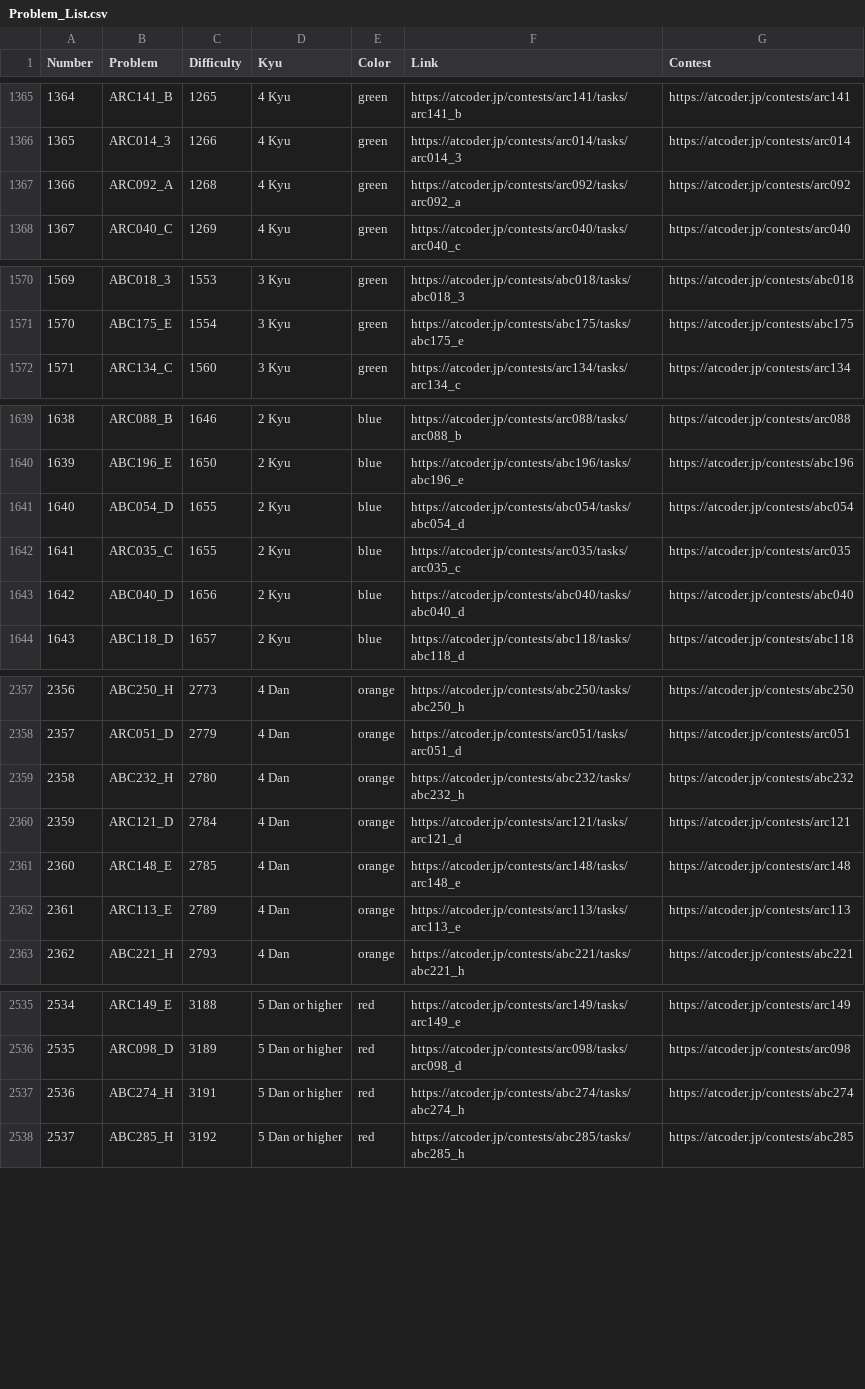
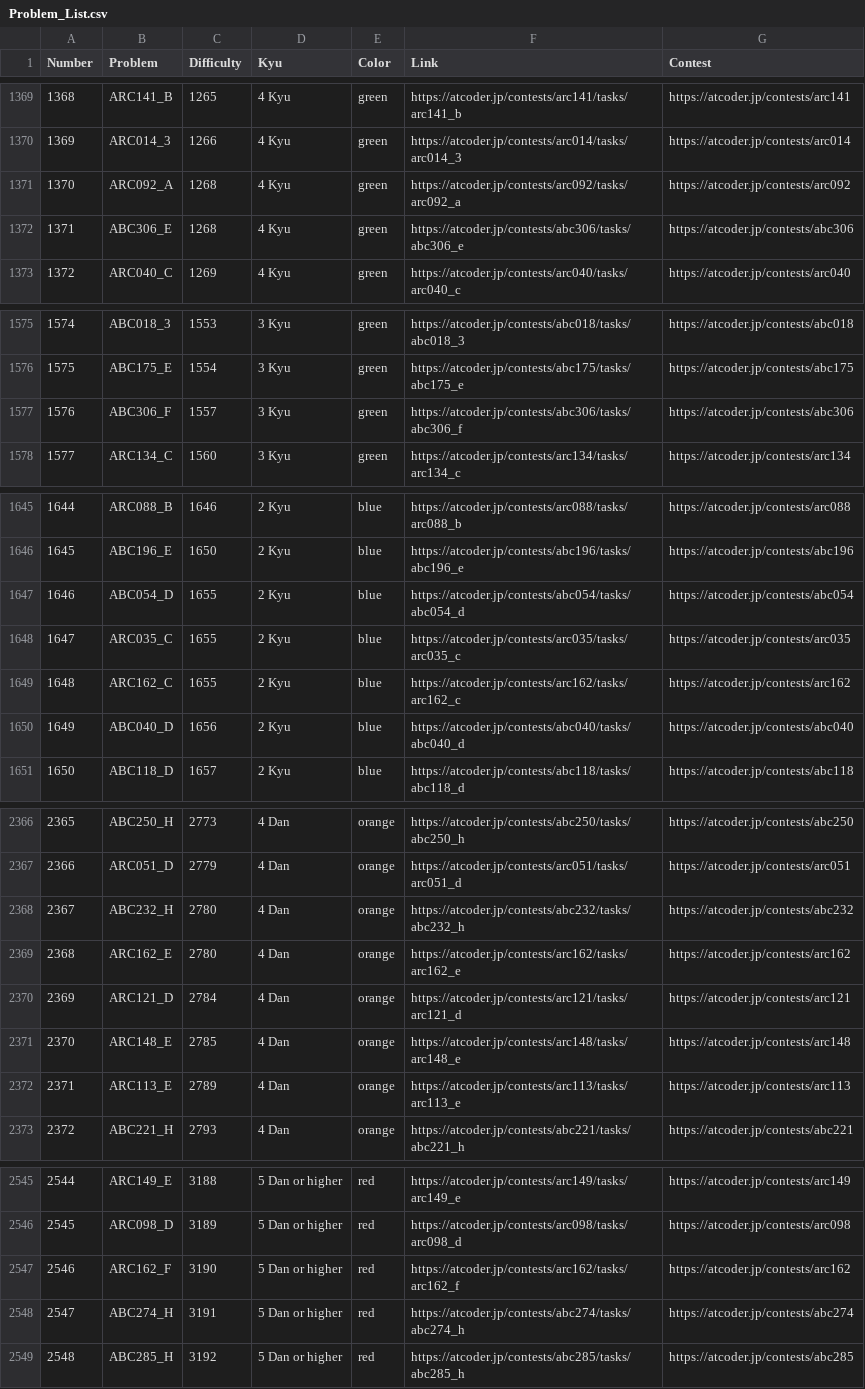
Before and after one commit to ika9810/Atcoder-Daily-Contests, a CSV file: Problem_List.csv, drawn as a sheet; only a part is shown, gaps mark what is left out; the diff covers the shown part only; the diff names each change by its address in the sheet, - before the commit and + after, or states it on an @@ line.

Commit message:
⚙️[Daliy]Today's Daliy Atcoder Contest(ABC, ARC, AGC)

```diff
--- a/Problem_List.csv
+++ b/Problem_List.csv
@@ column A (Number) renumbered from row 572 down @@
+row 1372: 1371 | ABC306_E | 1268 | 4 Kyu | green | https://atcoder.jp/contests/abc306/tasks/abc306_e | https://atcoder.jp/contests/abc306
+row 1577: 1576 | ABC306_F | 1557 | 3 Kyu | green | https://atcoder.jp/contests/abc306/tasks/abc306_f | https://atcoder.jp/contests/abc306
+row 1649: 1648 | ARC162_C | 1655 | 2 Kyu | blue | https://atcoder.jp/contests/arc162/tasks/arc162_c | https://atcoder.jp/contests/arc162
+row 2369: 2368 | ARC162_E | 2780 | 4 Dan | orange | https://atcoder.jp/contests/arc162/tasks/arc162_e | https://atcoder.jp/contests/arc162
+row 2547: 2546 | ARC162_F | 3190 | 5 Dan or higher | red | https://atcoder.jp/contests/arc162/tasks/arc162_f | https://atcoder.jp/contests/arc162
```
Also changed, not shown: 7 added rows elsewhere in this file, 4 other files.
